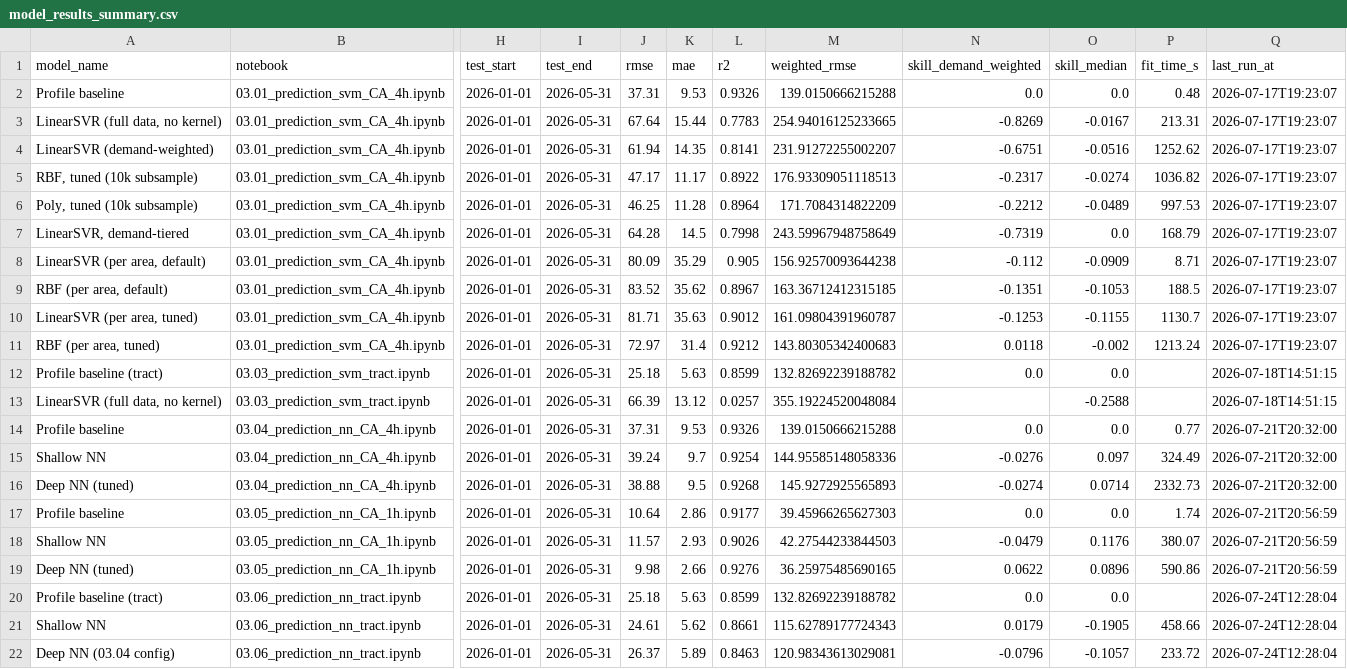
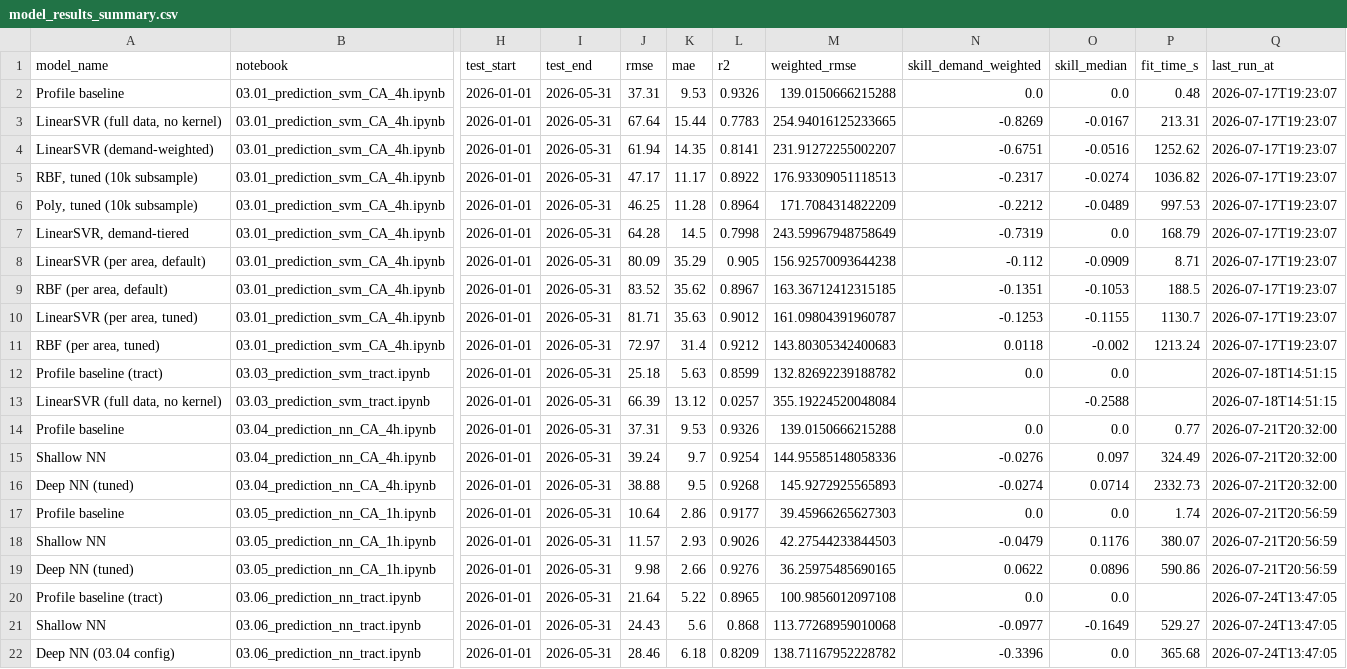
Before and after one commit to nbringew/AAA_Team_1, a CSV file: results/model_results_summary.csv, drawn as a sheet; only a part is shown, gaps mark what is left out; the diff names each change by its address in the sheet, - before the commit and + after, or states it on an @@ line.

```diff
--- a/results/model_results_summary.csv
+++ b/results/model_results_summary.csv
-J20 (rmse): 25.18
+J20 (rmse): 21.64
-K20 (mae): 5.63
+K20 (mae): 5.22
-L20 (r2): 0.8599
+L20 (r2): 0.8965
-M20 (weighted_rmse): 132.82692239188782
+M20 (weighted_rmse): 100.9856012097108
-Q20:Q22 (last_run_at): 2026-07-24T12:28:04
+Q20:Q22 (last_run_at): 2026-07-24T13:47:05
-J21 (rmse): 24.61
+J21 (rmse): 24.43
-K21 (mae): 5.62
+K21 (mae): 5.6
-L21 (r2): 0.8661
+L21 (r2): 0.868
-M21 (weighted_rmse): 115.62789177724343
+M21 (weighted_rmse): 113.77268959010068
-N21 (skill_demand_weighted): 0.0179
+N21 (skill_demand_weighted): -0.0977
-O21 (skill_median): -0.1905
+O21 (skill_median): -0.1649
-P21 (fit_time_s): 458.66
+P21 (fit_time_s): 529.27
-J22 (rmse): 26.37
+J22 (rmse): 28.46
-K22 (mae): 5.89
+K22 (mae): 6.18
-L22 (r2): 0.8463
+L22 (r2): 0.8209
-M22 (weighted_rmse): 120.98343613029081
+M22 (weighted_rmse): 138.71167952228782
-N22 (skill_demand_weighted): -0.0796
+N22 (skill_demand_weighted): -0.3396
-O22 (skill_median): -0.1057
+O22 (skill_median): 0.0
-P22 (fit_time_s): 233.72
+P22 (fit_time_s): 365.68
```
Also changed, not shown: results/model_results_by_area.csv, 1 other file.
